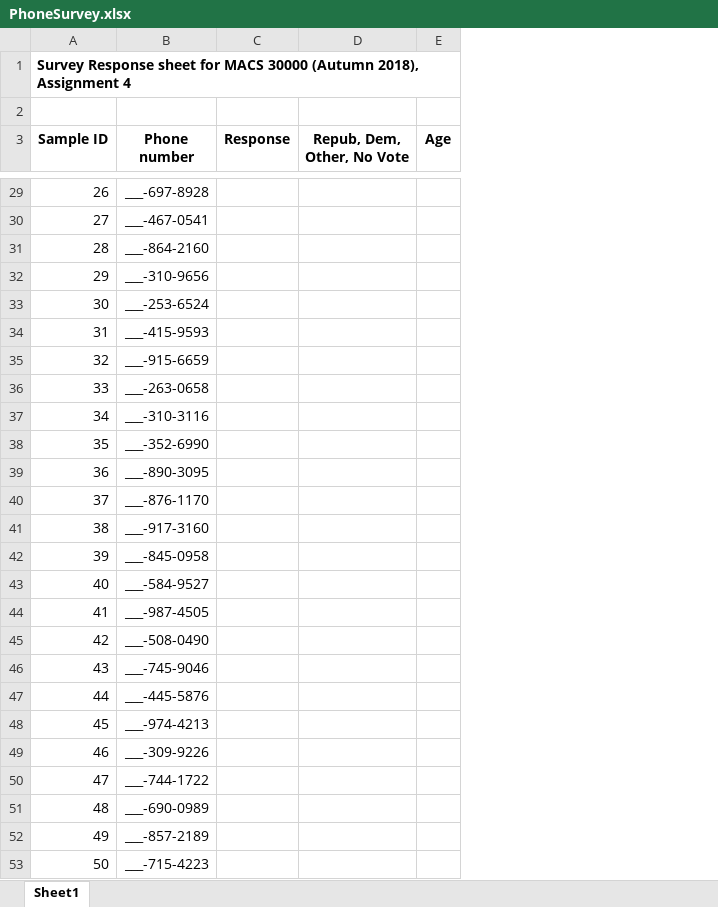
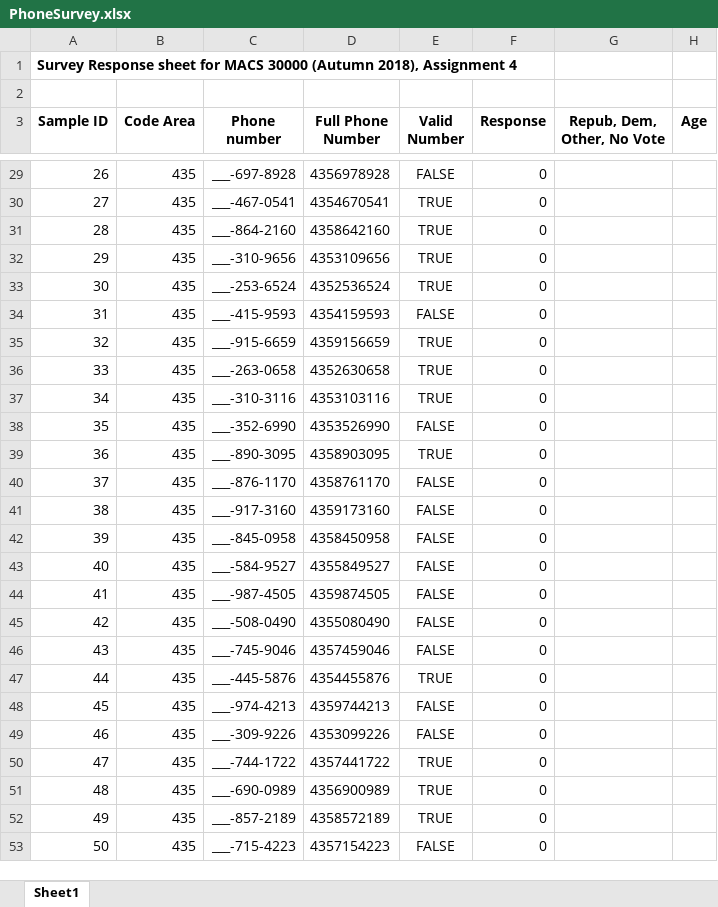
Before and after one commit to AZorroMedina/persp-analysis_A18, an Excel workbook: Assignments/A4/PhoneSurvey.xlsx, sheet Sheet1, drawn as a sheet; only a part is shown, gaps mark what is left out; values as stored, in another font and other column widths than the file's, no borders; addresses are those after the commit; the diff covers the shown part only; the diff names each change by its address in the sheet, - before the commit and + after, or states it on an @@ line.

```diff
--- a/Assignments/A4/PhoneSurvey.xlsx (sheet Sheet1)
+++ b/Assignments/A4/PhoneSurvey.xlsx (sheet Sheet1)
+column B (Code Area), rows 29-53: all 435
+column D (Full Phone Number), rows 29-53: 4356978928 | 4354670541 | 4358642160 | 4353109656 | 4352536524 | 4354159593 | 4359156659 | 4352630658 | 4353103116 | 4353526990 | 4358903095 | 4358761170 | 4359173160 | 4358450958 | 4355849527 | 4359874505 | 4355080490 | 4357459046 | 4354455876 | 4359744213 | 4353099226 | 4357441722 | 4356900989 | 4358572189 | 4357154223
+column E (Valid Number), rows 29-53: FALSE | TRUE | TRUE | TRUE | TRUE | FALSE | TRUE | TRUE | TRUE | FALSE | TRUE | FALSE | FALSE | FALSE | FALSE | FALSE | FALSE | FALSE | TRUE | FALSE | FALSE | TRUE | TRUE | TRUE | FALSE
-F29:F53 (Response): (empty)
+F29:F53 (Response): 0
```
Also changed, not shown: 175 edited cells elsewhere in this sheet, 1 other file.
